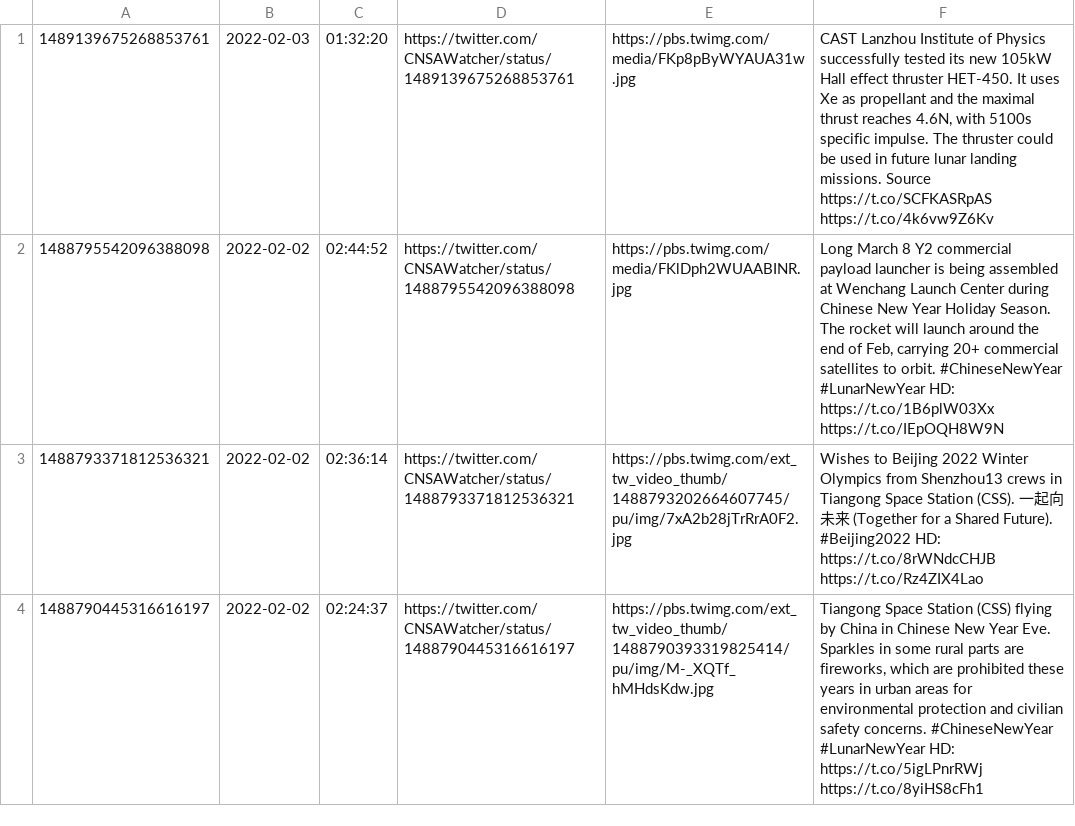
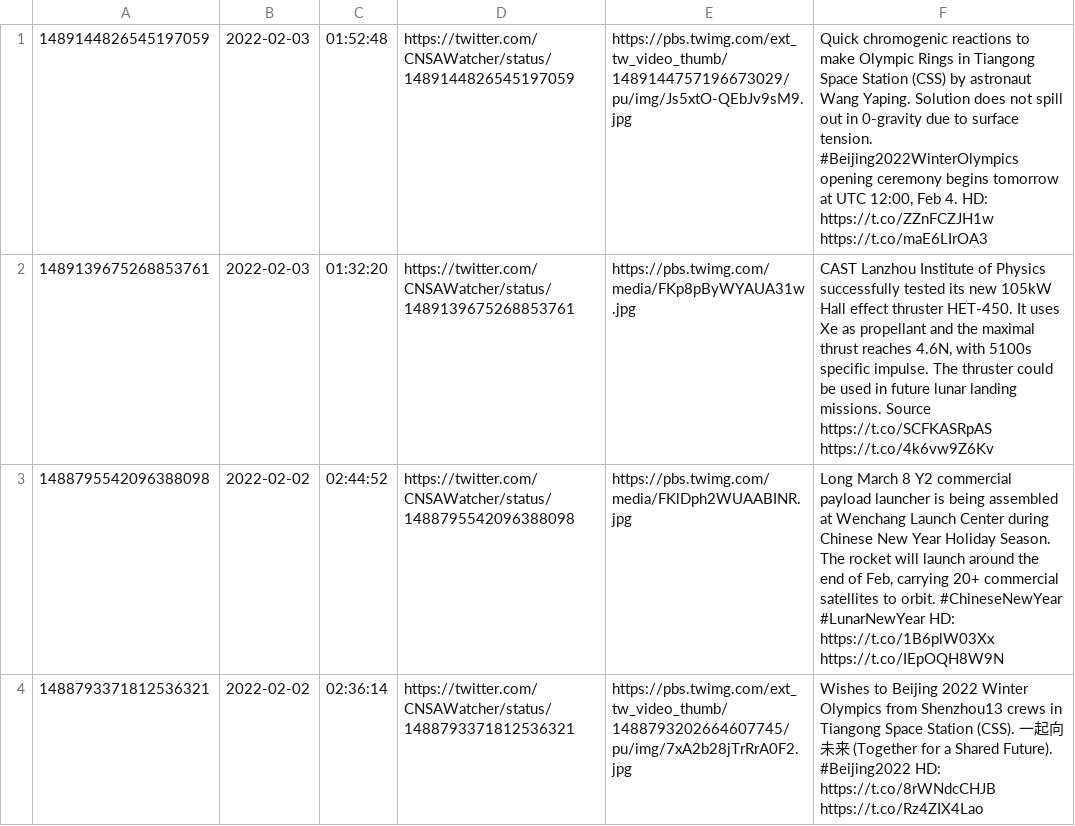
Before and after one commit to CNSAWatcher/cnsawatcher.github.io, a CSV file: scripts/twint/tweetsTmp.csv, drawn as a sheet; only a part is shown; the shorter side is filled out with more unchanged rows.

```diff
--- a/scripts/twint/tweetsTmp.csv
+++ b/scripts/twint/tweetsTmp.csv
@@ -1 +1,2 @@
+1489144826545197059	2022-02-03	01:52:48	https://twitter.com/CNSAWatcher/status/1489144826545197059	https://pbs.twimg.com/ext_tw_video_thumb/1489144757196673029/pu/img/Js5xtO-QEbJv9sM9.jpg	Quick chromogenic reactions to make Olympic Rings in Tiangong Space Station (CSS) by astronaut Wang Yaping. Solution does not spill out in 0-gravity due to surface tension. #Beijing2022WinterOlympics opening ceremony begins tomorrow at UTC 12:00, Feb 4. HD: https://t.co/ZZnFCZJH1w  https://t.co/maE6LIrOA3
 1489139675268853761	2022-02-03	01:32:20	https://twitter.com/CNSAWatcher/status/1489139675268853761	https://pbs.twimg.com/media/FKp8pByWYAUA31w.jpg	CAST Lanzhou Institute of Physics successfully tested its new 105kW Hall effect thruster HET-450. It uses Xe as propellant and the maximal thrust reaches 4.6N, with 5100s specific impulse. The thruster could be used in future lunar landing missions. Source  https://t.co/SCFKASRpAS  https://t.co/4k6vw9Z6Kv
```
Also changed, not shown: scripts/twint/tweets.csv, 2 other files.
